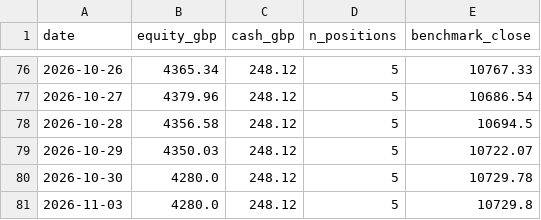
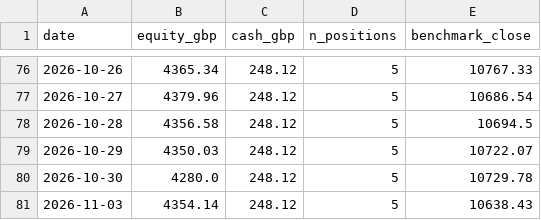
Before and after one commit to condog101/TradingRepository, a CSV file: state/history.csv, drawn as a sheet; only a part is shown, gaps mark what is left out.

```diff
--- a/state/history.csv
+++ b/state/history.csv
@@ -80,2 +80,2 @@ date,equity_gbp,cash_gbp,n_positions,benchmark_close
 2026-10-30,4280.0,248.12,5,10729.78
-2026-11-03,4280.0,248.12,5,10729.8
+2026-11-03,4354.14,248.12,5,10638.43
```
Also changed, not shown: 1 other file.
